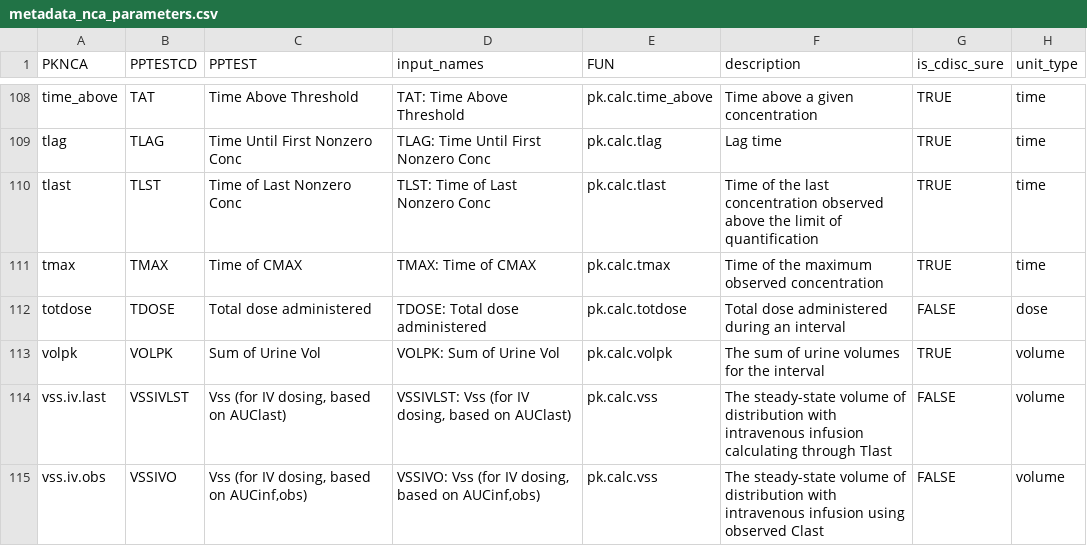
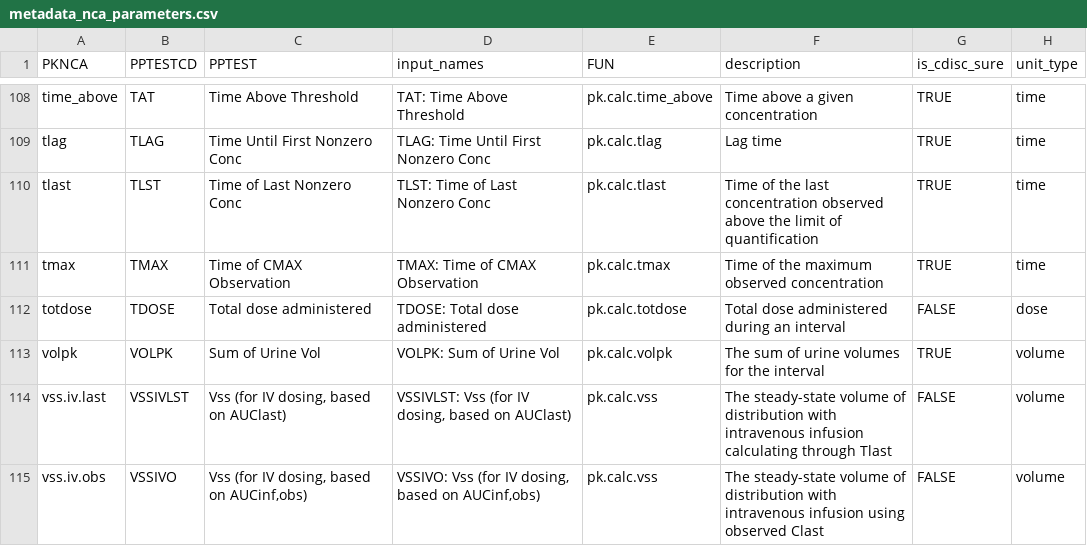
Before and after one commit to pharmaverse/aNCA, a CSV file: data-raw/metadata_nca_parameters.csv, drawn as a sheet; only a part is shown, gaps mark what is left out; the diff names each change by its address in the sheet, - before the commit and + after, or states it on an @@ line.

Commit message:
update tmax label in metadata

```diff
--- a/data-raw/metadata_nca_parameters.csv
+++ b/data-raw/metadata_nca_parameters.csv
-C111 (PPTEST): Time of CMAX
+C111 (PPTEST): Time of CMAX Observation
-D111 (input_names): TMAX: Time of CMAX
+D111 (input_names): TMAX: Time of CMAX Observation
```
Also changed, not shown: 1 other file.
